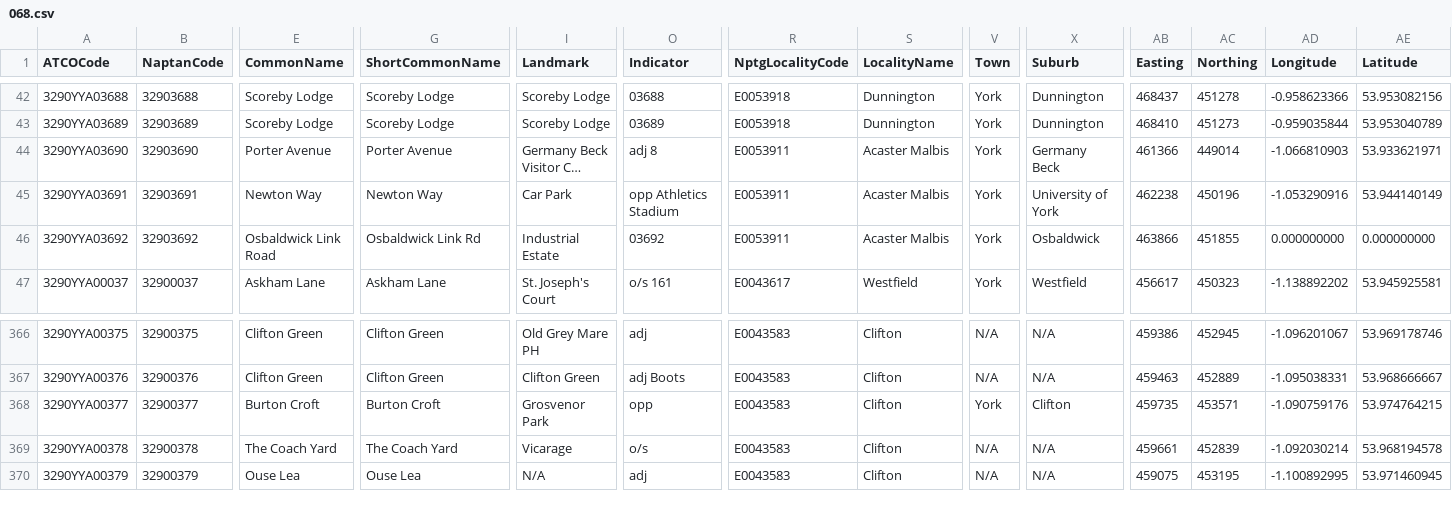
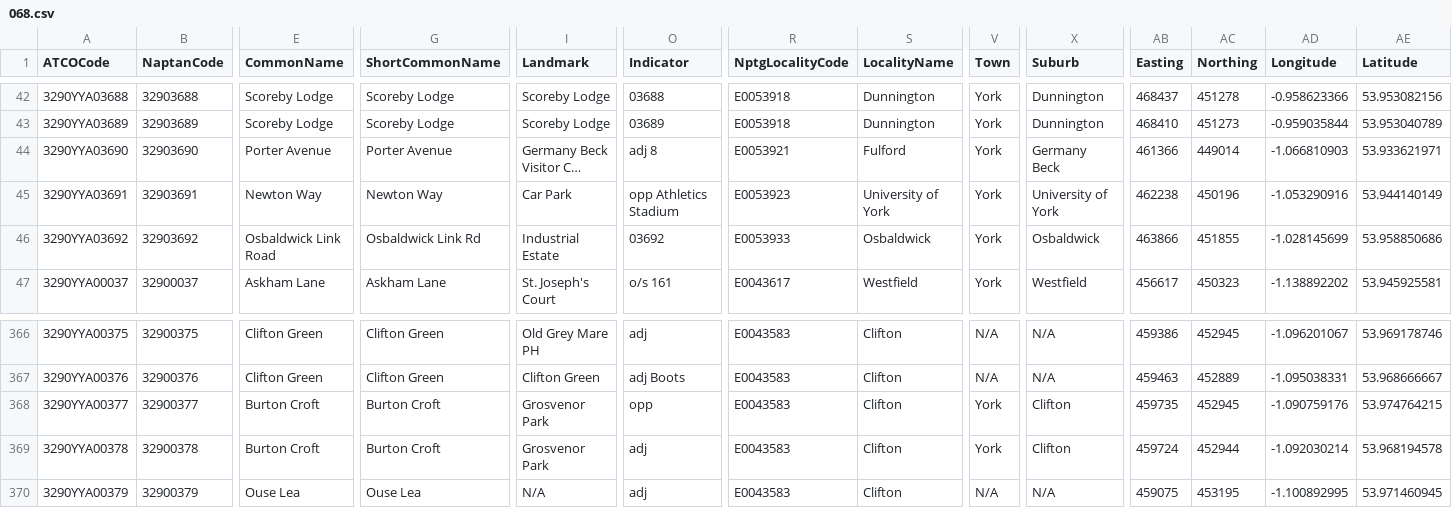
Before and after one commit to bustimes/scrapings, a CSV file: naptan/068.csv, drawn as a sheet; only a part is shown, gaps mark what is left out; long unchanged cells end in …; the diff names each change by its address in the sheet, - before the commit and + after, or states it on an @@ line.

```diff
--- a/naptan/068.csv
+++ b/naptan/068.csv
-R44 (NptgLocalityCode): E0053911
+R44 (NptgLocalityCode): E0053921
-S44 (LocalityName): Acaster Malbis
+S44 (LocalityName): Fulford
-R45 (NptgLocalityCode): E0053911
+R45 (NptgLocalityCode): E0053923
-S45 (LocalityName): Acaster Malbis
+S45 (LocalityName): University of York
-R46 (NptgLocalityCode): E0053911
+R46 (NptgLocalityCode): E0053933
-S46 (LocalityName): Acaster Malbis
+S46 (LocalityName): Osbaldwick
-AD46 (Longitude): 0.000000000
+AD46 (Longitude): -1.028145699
-AE46 (Latitude): 0.000000000
+AE46 (Latitude): 53.958850686
-AC368 (Northing): 453571
+AC368 (Northing): 452945
-E369 (CommonName): The Coach Yard
+E369 (CommonName): Burton Croft
-G369 (ShortCommonName): The Coach Yard
+G369 (ShortCommonName): Burton Croft
-I369 (Landmark): Vicarage
+I369 (Landmark): Grosvenor Park
-O369 (Indicator): o/s
+O369 (Indicator): adj
-V369 (Town): N/A
+V369 (Town): York
-X369 (Suburb): N/A
+X369 (Suburb): Clifton
-AB369 (Easting): 459661
+AB369 (Easting): 459724
-AC369 (Northing): 452839
+AC369 (Northing): 452944
```
Also changed, not shown: naptan/116.csv, 1 other file.
